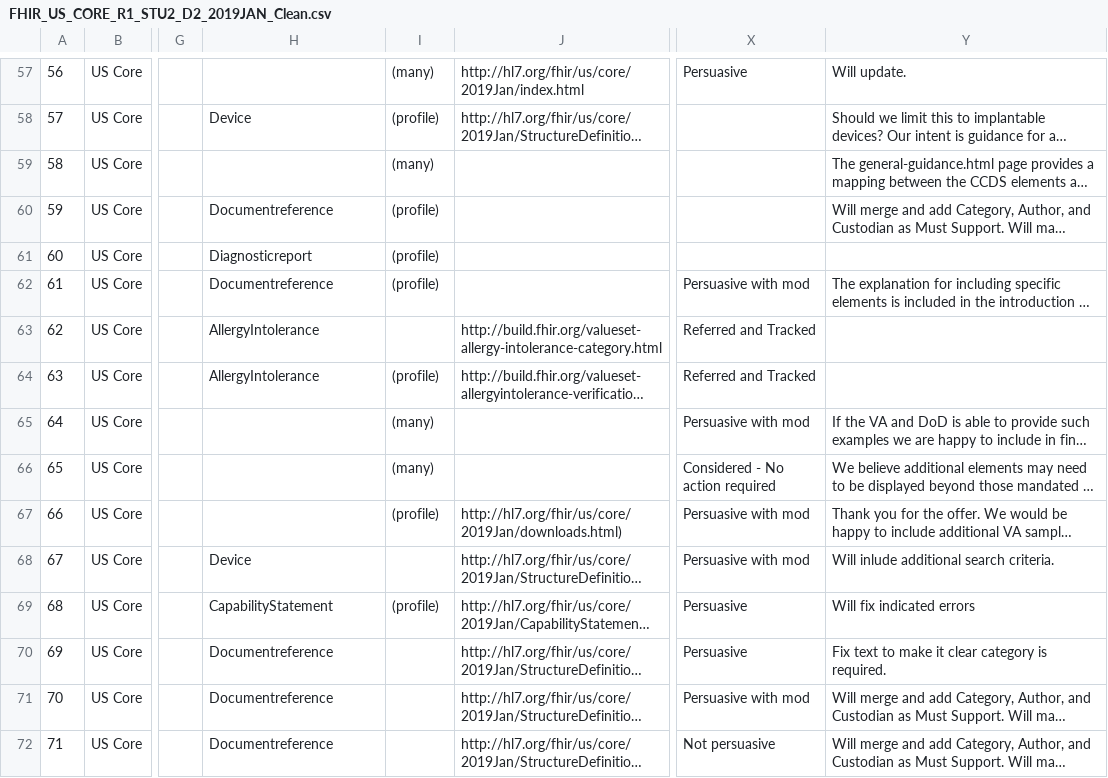
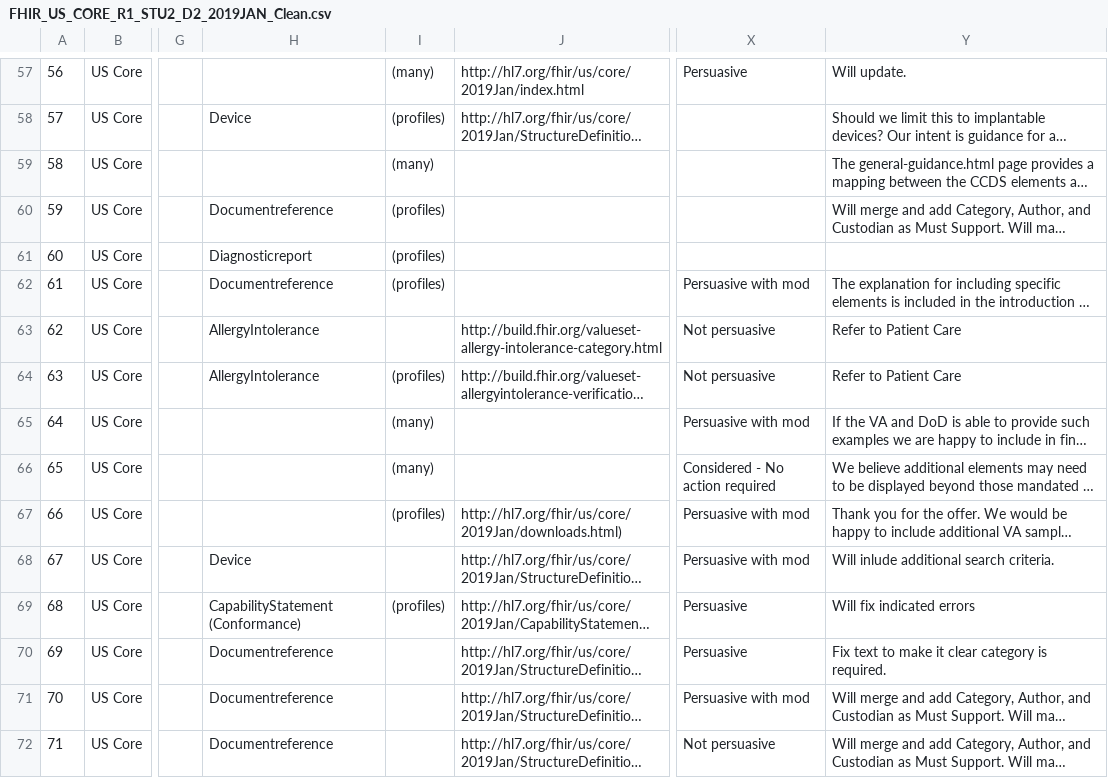
Before and after one commit to FHIR/documents, a CSV file: ballots/2019-01 IGs/preload-csvs/FHIR_US_CORE_R1_STU2_D2_2019JAN_Clean.csv, drawn as a sheet; only a part is shown, gaps mark what is left out; long unchanged cells end in …; the diff covers the shown part only; the diff names each change by its address in the sheet, - before the commit and + after, or states it on an @@ line.

```diff
--- a/ballots/2019-01 IGs/preload-csvs/FHIR_US_CORE_R1_STU2_D2_2019JAN_Clean.csv
+++ b/ballots/2019-01 IGs/preload-csvs/FHIR_US_CORE_R1_STU2_D2_2019JAN_Clean.csv
-I58: (profile)
+I58: (profiles)
-I60:I62: (profile)
+I60:I62: (profiles)
-X63:X64: Referred and Tracked
+X63:X64: Not persuasive
-Y63:Y64: (empty)
+Y63:Y64: Refer to Patient Care
-I64: (profile)
+I64: (profiles)
-I67: (profile)
+I67: (profiles)
-H69: CapabilityStatement
+H69: CapabilityStatement (Conformance)
-I69: (profile)
+I69: (profiles)
```
Also changed, not shown: 109 edited cells elsewhere in this file, 1 other file.
